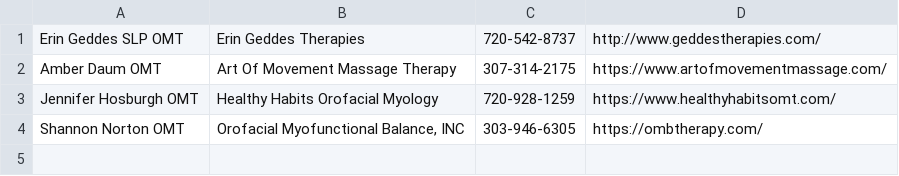
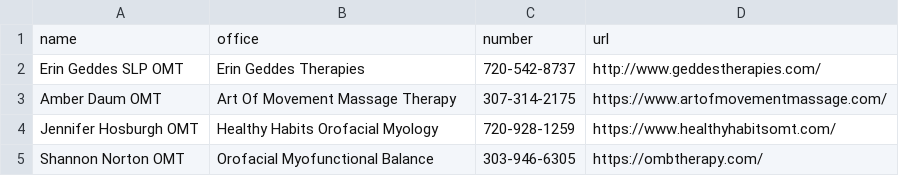
Before and after one commit to pedrosanhueza/test, a CSV file: Untethered Referrals - MYO.csv, drawn as a sheet.

```diff
--- a/Untethered Referrals - MYO.csv
+++ b/Untethered Referrals - MYO.csv
@@ -1 +1,2 @@
+name,office,number,url
 Erin Geddes SLP OMT,Erin Geddes Therapies,720-542-8737,http://www.geddestherapies.com/
@@ -3,2 +4,2 @@ Amber Daum OMT,Art Of Movement Massage Therapy,307-314-2175,https://www.artofmov
 Jennifer Hosburgh OMT,Healthy Habits Orofacial Myology,720-928-1259,https://www.healthyhabitsomt.com/
-Shannon Norton OMT,"Orofacial Myofunctional Balance, INC",303-946-6305,https://ombtherapy.com/
+Shannon Norton OMT,Orofacial Myofunctional Balance,303-946-6305,https://ombtherapy.com/
```
Also changed, not shown: Untethered Referrals - BODYWORK_.csv, Untethered Referrals - LACTATION.csv, 8 other files.
